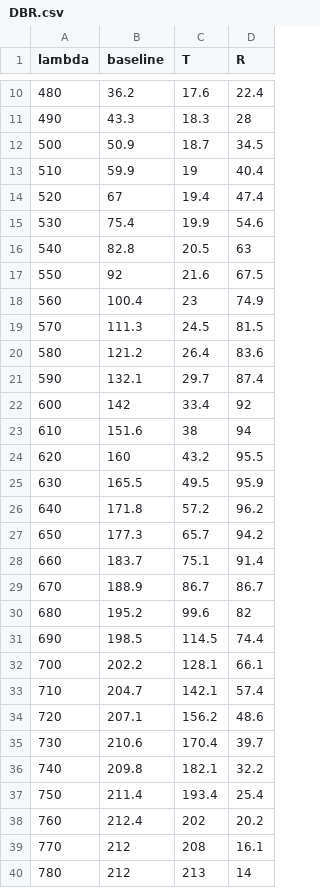
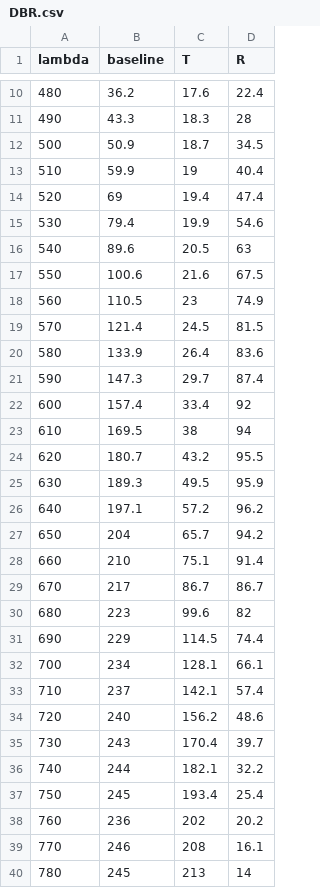
Before and after one commit to MasterRoby3/Laboratorio_fisica_3_Modulo_2, a CSV file: Materia_Mod_A/data/DBR.csv, drawn as a sheet; only a part is shown, gaps mark what is left out; the diff covers the shown part only.

Commit message:
fixed baseline error DBR

```diff
--- a/Materia_Mod_A/data/DBR.csv
+++ b/Materia_Mod_A/data/DBR.csv
@@ -13,28 +13,28 @@ lambda;baseline;T;R
 510;59.9;19;40.4
-520;67;19.4;47.4
-530;75.4;19.9;54.6
-540;82.8;20.5;63
-550;92;21.6;67.5
-560;100.4;23;74.9
-570;111.3;24.5;81.5
-580;121.2;26.4;83.6
-590;132.1;29.7;87.4
-600;142;33.4;92
-610;151.6;38;94
-620;160;43.2;95.5
-630;165.5;49.5;95.9
-640;171.8;57.2;96.2
-650;177.3;65.7;94.2
-660;183.7;75.1;91.4
-670;188.9;86.7;86.7
-680;195.2;99.6;82
-690;198.5;114.5;74.4
-700;202.2;128.1;66.1
-710;204.7;142.1;57.4
-720;207.1;156.2;48.6
-730;210.6;170.4;39.7
-740;209.8;182.1;32.2
-750;211.4;193.4;25.4
-760;212.4;202;20.2
-770;212;208;16.1
-780;212;213;14
+520;69;19.4;47.4
+530;79.4;19.9;54.6
+540;89.6;20.5;63
+550;100.6;21.6;67.5
+560;110.5;23;74.9
+570;121.4;24.5;81.5
+580;133.9;26.4;83.6
+590;147.3;29.7;87.4
+600;157.4;33.4;92
+610;169.5;38;94
+620;180.7;43.2;95.5
+630;189.3;49.5;95.9
+640;197.1;57.2;96.2
+650;204;65.7;94.2
+660;210;75.1;91.4
+670;217;86.7;86.7
+680;223;99.6;82
+690;229;114.5;74.4
+700;234;128.1;66.1
+710;237;142.1;57.4
+720;240;156.2;48.6
+730;243;170.4;39.7
+740;244;182.1;32.2
+750;245;193.4;25.4
+760;236;202;20.2
+770;246;208;16.1
+780;245;213;14
```
Also changed, not shown: 7 edited cells elsewhere in this file, 1 other file.
